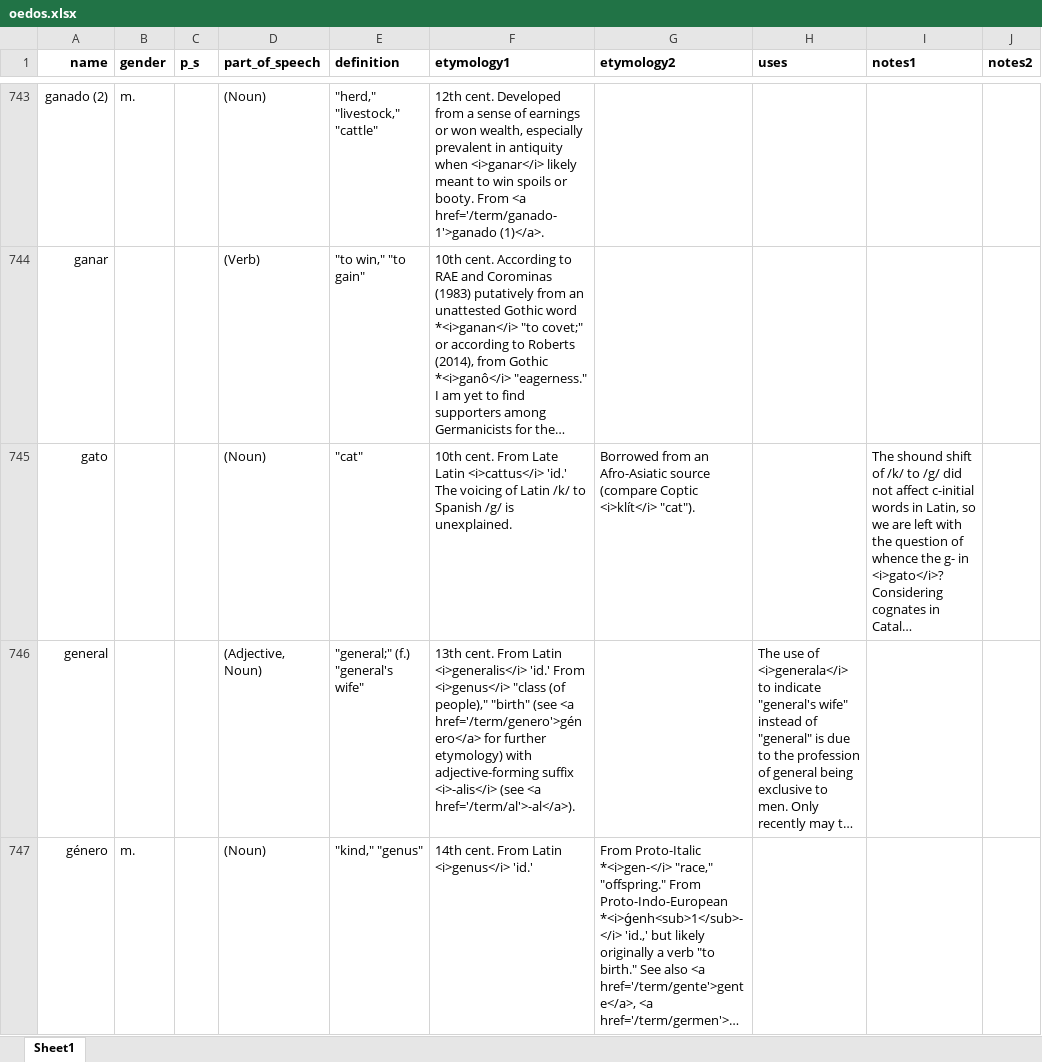
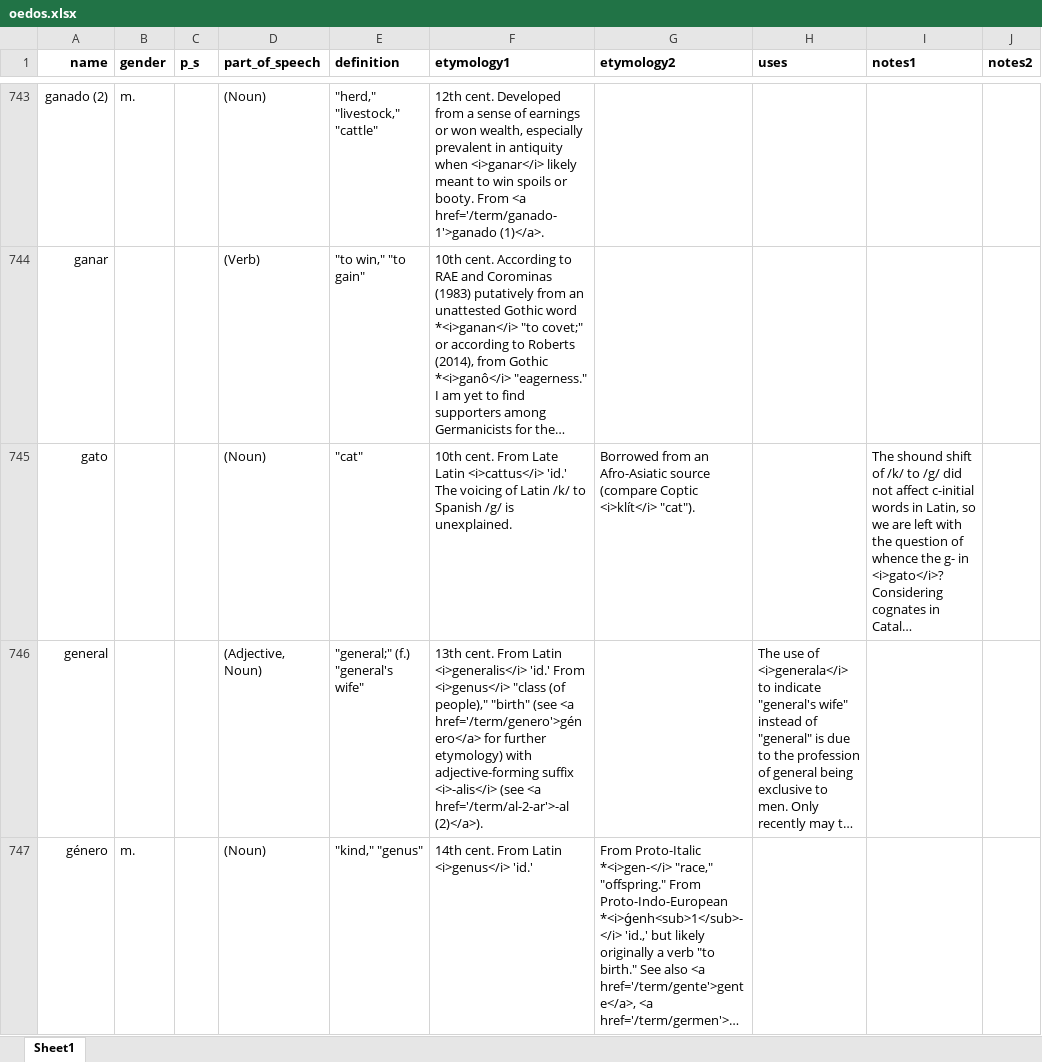
Before and after one commit to emplumb/ety, an Excel workbook: public/assets/data/oedos.xlsx, sheet Sheet1, drawn as a sheet; only a part is shown, gaps mark what is left out; long unchanged cells end in …; values as stored, in another font and other column widths than the file's, no borders; the diff covers the shown part only; the diff names each change by its address in the sheet, - before the commit and + after, or states it on an @@ line.

```diff
--- a/public/assets/data/oedos.xlsx (sheet Sheet1)
+++ b/public/assets/data/oedos.xlsx (sheet Sheet1)
-F746 (etymology1): …(see <a href='/term/al'>-al</a>).
+F746 (etymology1): …(see <a href='/term/al-2-ar'>-al (2)</a>).
```
Also changed, not shown: 75 edited cells elsewhere in this sheet, 2 other files.
